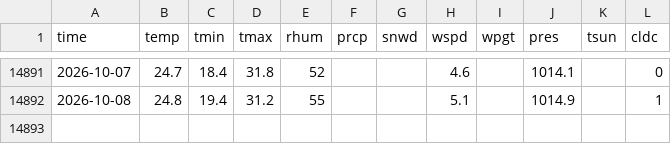
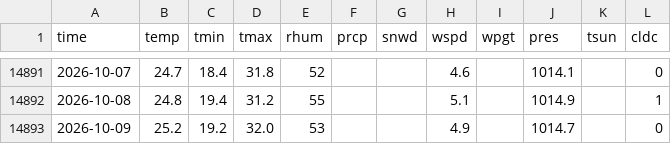
Before and after one commit to davilo61/austin-climate-trends, a CSV file: data/austin_daily_weather.csv, drawn as a sheet; only a part is shown, gaps mark what is left out; the diff names each change by its address in the sheet, - before the commit and + after, or states it on an @@ line.

```diff
--- a/data/austin_daily_weather.csv
+++ b/data/austin_daily_weather.csv
+row 14893: 2026-10-09 | 25.2 | 19.2 | 32.0 | 53 |  |  | 4.9 |  | 1014.7 |  | 0
```
Also changed, not shown: 8 other files.
